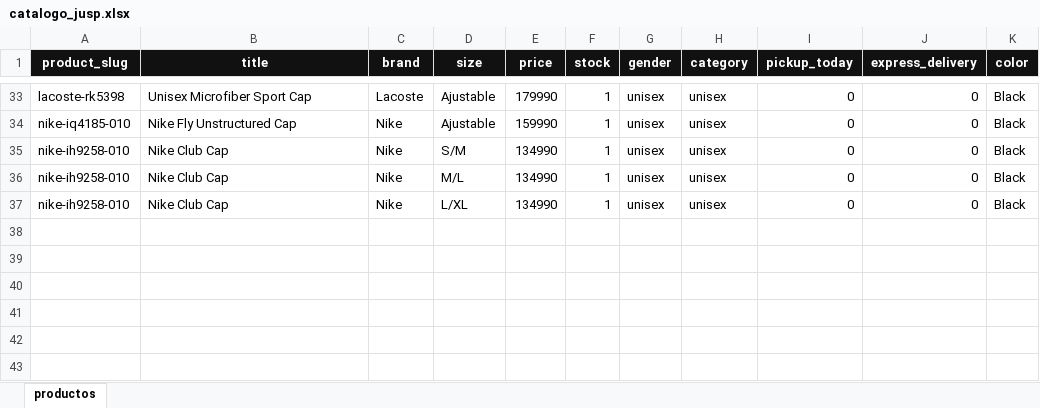
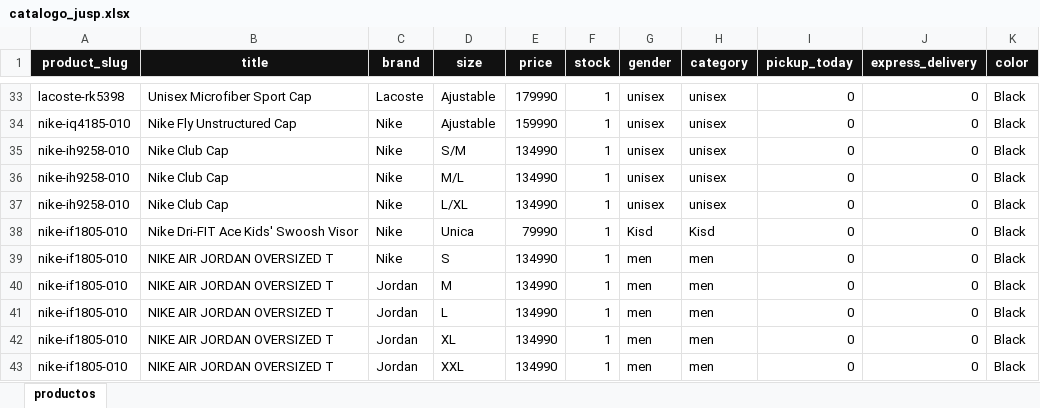
Before and after one commit to JUSEPE11/JUSP-CLIENT, an Excel workbook: data/catalogo_jusp.xlsx, sheet productos, drawn as a sheet; only a part is shown, gaps mark what is left out; values as stored, in another font and other column widths than the file's, no borders; the diff names each change by its address in the sheet, - before the commit and + after, or states it on an @@ line.

```diff
--- a/data/catalogo_jusp.xlsx (sheet productos)
+++ b/data/catalogo_jusp.xlsx (sheet productos)
+row 38: nike-if1805-010 | Nike Dri-FIT Ace Kids' Swoosh Visor | Nike | Unica | 79990 | 1 | Kisd | Kisd | 0 | 0 | Black
+row 39: nike-if1805-010 | NIKE AIR JORDAN OVERSIZED T | Nike | S | 134990 | 1 | men | men | 0 | 0 | Black
+row 40: nike-if1805-010 | NIKE AIR JORDAN OVERSIZED T | Jordan | M | 134990 | 1 | men | men | 0 | 0 | Black
+row 41: nike-if1805-010 | NIKE AIR JORDAN OVERSIZED T | Jordan | L | 134990 | 1 | men | men | 0 | 0 | Black
+row 42: nike-if1805-010 | NIKE AIR JORDAN OVERSIZED T | Jordan | XL | 134990 | 1 | men | men | 0 | 0 | Black
+row 43: nike-if1805-010 | NIKE AIR JORDAN OVERSIZED T | Jordan | XXL | 134990 | 1 | men | men | 0 | 0 | Black
```
Also changed, not shown: 12 other files.
